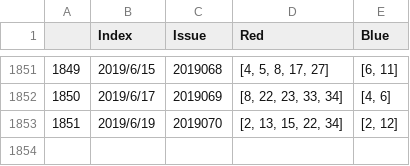
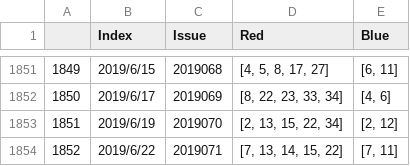
Before and after one commit to BaotingKing/MyHouse, a CSV file: nnProject/garden/new_seed.csv, drawn as a sheet; only a part is shown, gaps mark what is left out; the diff names each change by its address in the sheet, - before the commit and + after, or states it on an @@ line.

```diff
--- a/nnProject/garden/new_seed.csv
+++ b/nnProject/garden/new_seed.csv
+row 1854: 1852 | 2019/6/22 | 2019071 | [7, 13, 14, 15, 22] | [7, 11]
```
Also changed, not shown: nnProject/garden/seed.csv, 2 other files.
